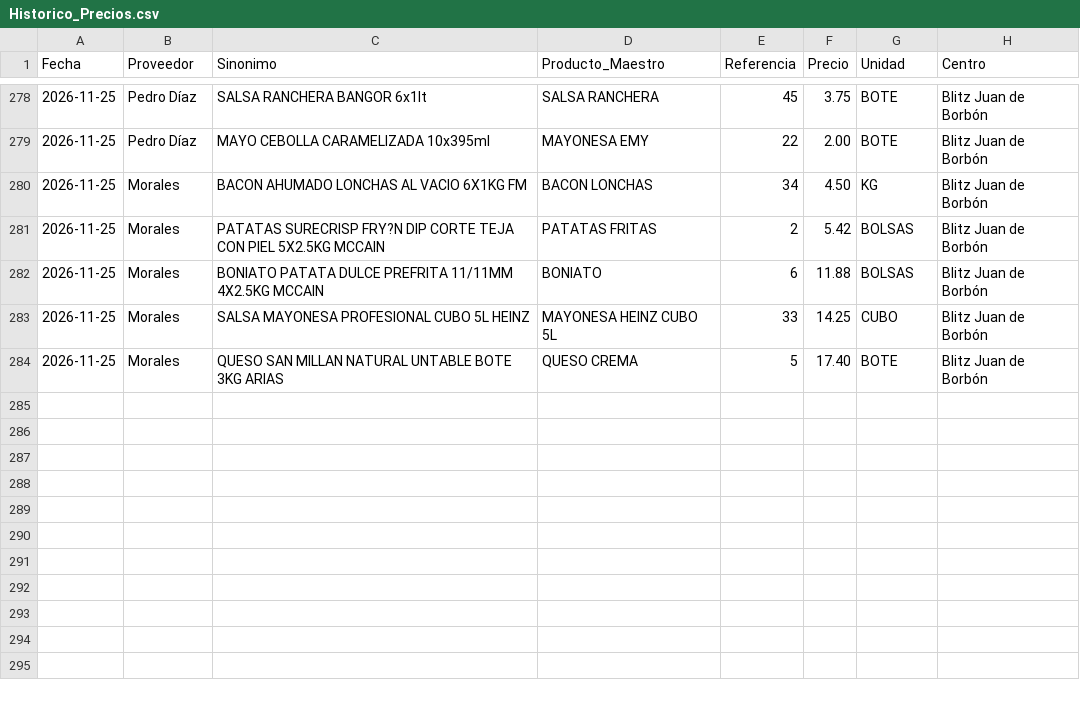
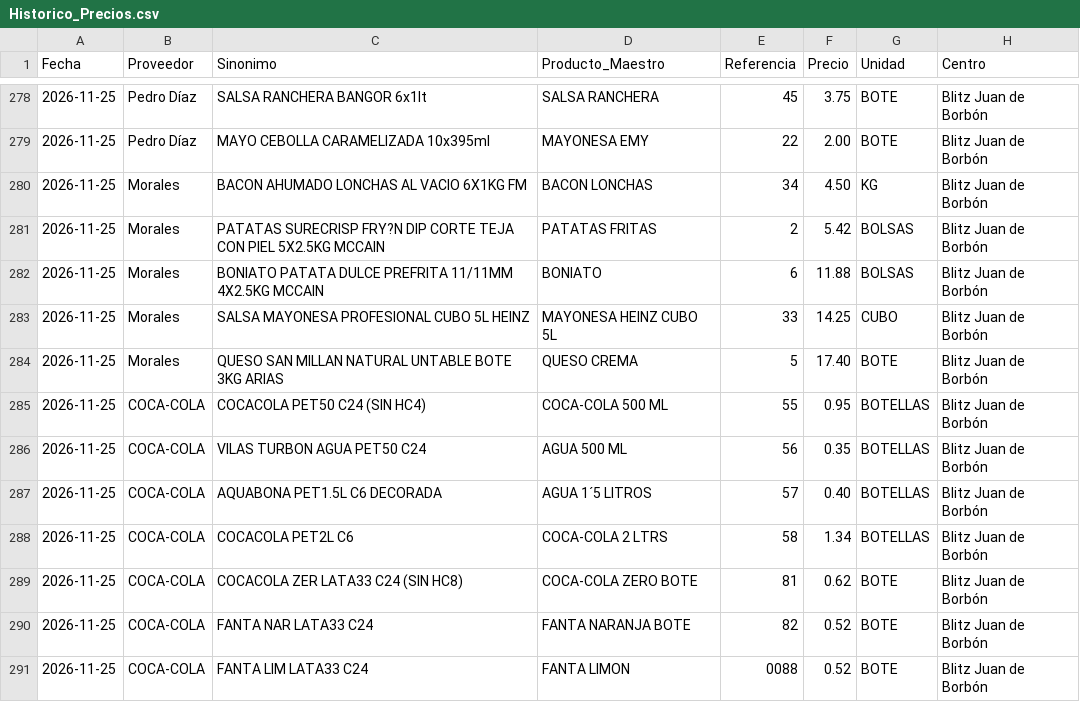
Before and after one commit to salvaandreo-lab/blitz-stock, a CSV file: Historico_Precios.csv, drawn as a sheet; only a part is shown, gaps mark what is left out; the diff names each change by its address in the sheet, - before the commit and + after, or states it on an @@ line.

Commit message:
Actualización de Historico_Precios.csv

```diff
--- a/Historico_Precios.csv
+++ b/Historico_Precios.csv
+row 285: 2026-11-25 | COCA-COLA | COCACOLA PET50 C24 (SIN HC4) | COCA-COLA 500 ML | 55 | 0.95 | BOTELLAS | Blitz Juan de Borbón
+row 286: 2026-11-25 | COCA-COLA | VILAS TURBON AGUA PET50 C24 | AGUA 500 ML | 56 | 0.35 | BOTELLAS | Blitz Juan de Borbón
+row 287: 2026-11-25 | COCA-COLA | AQUABONA PET1.5L C6 DECORADA | AGUA 1´5 LITROS | 57 | 0.40 | BOTELLAS | Blitz Juan de Borbón
+row 288: 2026-11-25 | COCA-COLA | COCACOLA PET2L C6 | COCA-COLA 2 LTRS | 58 | 1.34 | BOTELLAS | Blitz Juan de Borbón
+row 289: 2026-11-25 | COCA-COLA | COCACOLA ZER LATA33 C24 (SIN HC8) | COCA-COLA ZERO BOTE | 81 | 0.62 | BOTE | Blitz Juan de Borbón
+row 290: 2026-11-25 | COCA-COLA | FANTA NAR LATA33 C24 | FANTA NARANJA BOTE | 82 | 0.52 | BOTE | Blitz Juan de Borbón
+row 291: 2026-11-25 | COCA-COLA | FANTA LIM LATA33 C24 | FANTA LIMON | 0088 | 0.52 | BOTE | Blitz Juan de Borbón
```
